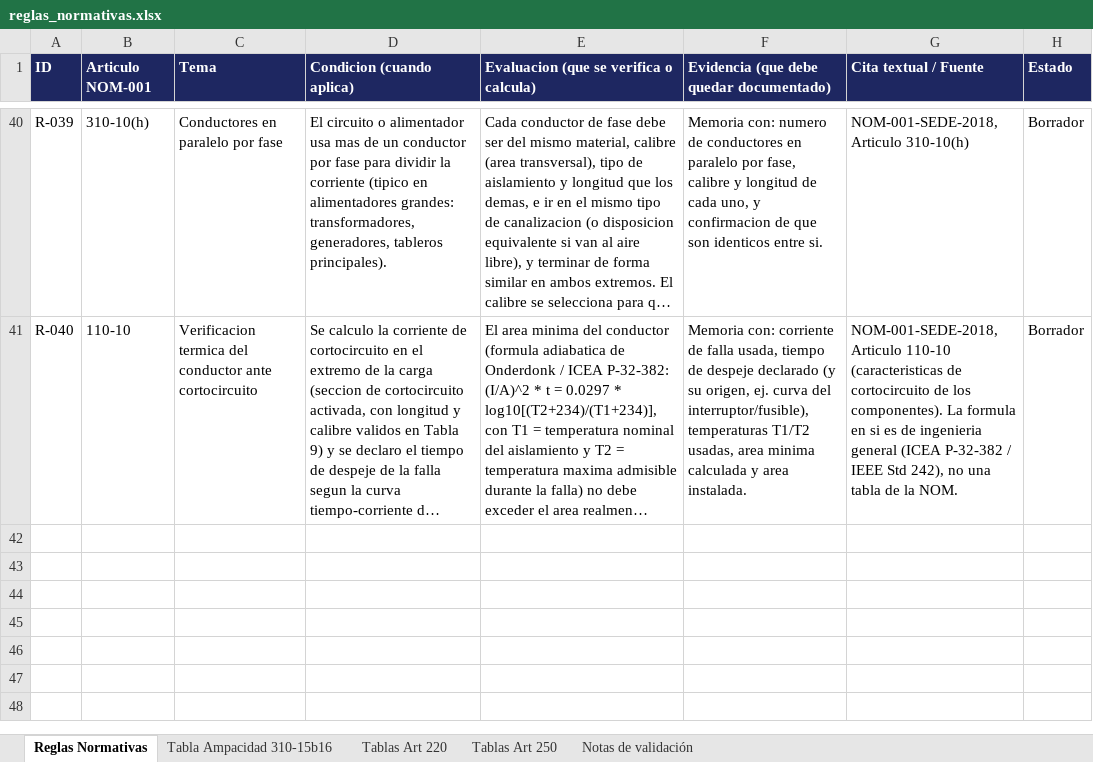
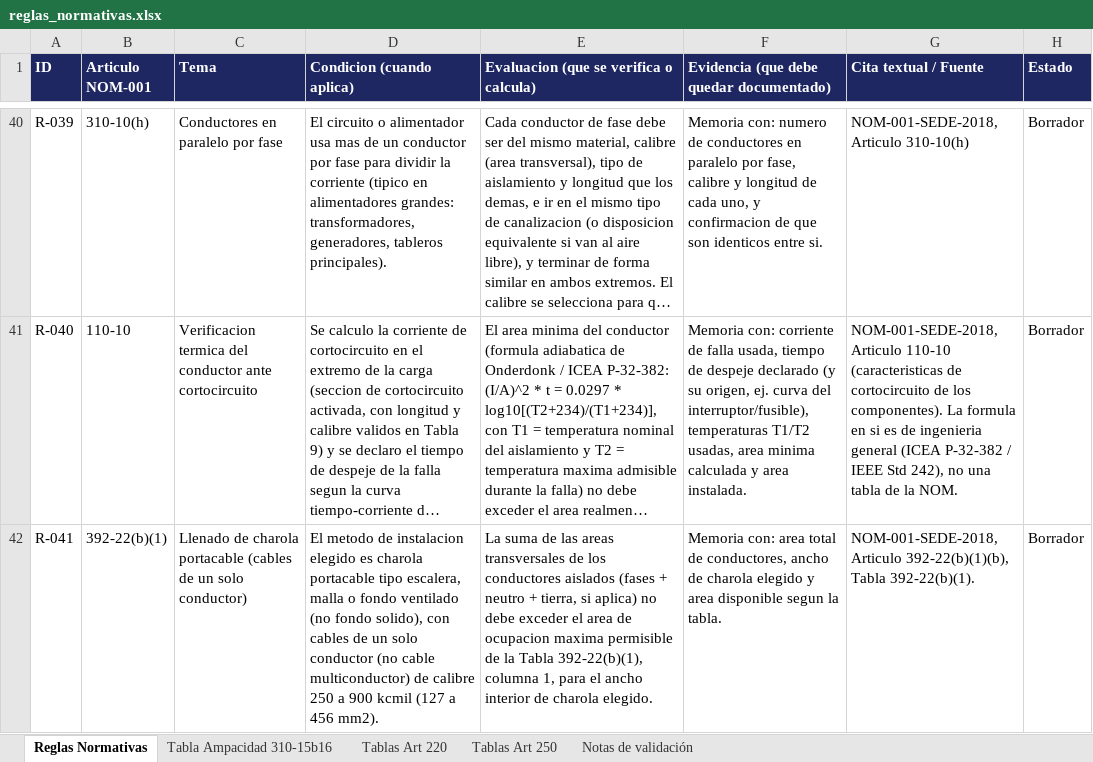
Before and after one commit to cfloresx2-stack/Github, an Excel workbook: reglas-normativas/reglas_normativas.xlsx, sheet Reglas Normativas, drawn as a sheet; only a part is shown, gaps mark what is left out; long unchanged cells end in …; values as stored, in another font and other column widths than the file's, no borders; the diff names each change by its address in the sheet, - before the commit and + after, or states it on an @@ line.

Commit message:
Agrega soporte de charola portacable (Tabla 310-15(b)(17), Art. 392-80 y 392-22b)
Nuevo metodo de instalacion "charola portacable" (escalera/malla/fondo
ventilado) como alternativa a tuberia, para cables de un solo conductor:

- Ampacidad: Tabla 310-15(b)(17) (al aire libre) + derateo de Art.
  392-80(a)(2) segun calibre y si esta cubierta (60/65% para 1/0 AWG a
  500 kcmil, 70/75% para 600 kcmil+, 100% en la excepcion de una sola
  capa separada sin cubierta). Incluye la correccion por temperatura
  ambiente (310-15(b)(2)(a)) que la Tabla 17 SI usa; sin factor de
  agrupamiento, que el propio 392-80 excluye para cable individual.
- Llenado: Tabla 392-22(b)(1), columna 1 (suma de areas), para calibres
  de 250 a 900 kcmil.
- Fuera de esos rangos (menor a 1/0 AWG para ampacidad, fuera de 250-900
  kcmil para llenado) se marca "No evaluable" en vez de inventar un
  resultado -- esos casos usan formulas de suma de diametros que el motor
  no tiene datos para calcular (diametro exterior de cable).
- La caida de tension y el cortocircuito siguen usando la Tabla 9 (solo
  tuberia PVC): la NOM no tiene columna de impedancia para charola, asi
  que se advierte en la interfaz que es una aproximacion.

Todos los valores (Tabla 310-15(b)(17), Art. 392-80, Tabla 392-22(b)(1))
se tomaron de paginas reales de la NOM-001-SEDE-2018 que Cesar compartio,
no de memoria -- se evito adivinar datos normativos. Verificado ademas
que la Tabla 9 NO tiene columna de charola (aclara una duda abierta en
N-009): el R que usaba VERTIV vino de otra fuente, no de una tabla NOM
que el motor no tuviera.

Validado exacto contra VERTIV (N-009): 500 kcmil, 90°C, charola cubierta,
50°C ambiente -> 344.4 A calculados = 344.40 A de la memoria real. El
calibre elegido a partir de la corriente requerida tambien coincide
(500 kcmil). Nueva regla R-041 (Art. 392-22b) en el catalogo. 203/203
pruebas (20 nuevas).

NOTA: esta rama esta apilada sobre feat/n011 (PR #17, aun sin mergear) --
el diff completo incluye tambien los cambios de verificacion termica
hasta que ese PR se mergee.

```diff
--- a/reglas-normativas/reglas_normativas.xlsx (sheet Reglas Normativas)
+++ b/reglas-normativas/reglas_normativas.xlsx (sheet Reglas Normativas)
+row 42: R-041 | 392-22(b)(1) | Llenado de charola portacable (cables de un solo conductor) | El metodo de instalacion elegido es charola portacable tipo escalera, malla o fondo ventilado (no fondo solido), con cables de un solo conductor (no cable multiconductor) de calibre 250 a 900 kcmil (127 a 456 mm2). | La suma de las areas transversales de los conductores aislados (fases + neutro + tierra, si aplica) no debe exceder el area de ocupacion maxima permisible de la Tabla 392-22(b)(1), columna 1, para el ancho interior de charola elegido. | Memoria con: area total de conductores, ancho de charola elegido y area disponible segun la tabla. | NOM-001-SEDE-2018, Articulo 392-22(b)(1)(b), Tabla 392-22(b)(1). | Borrador
```
Also changed, not shown: 3 other files.
